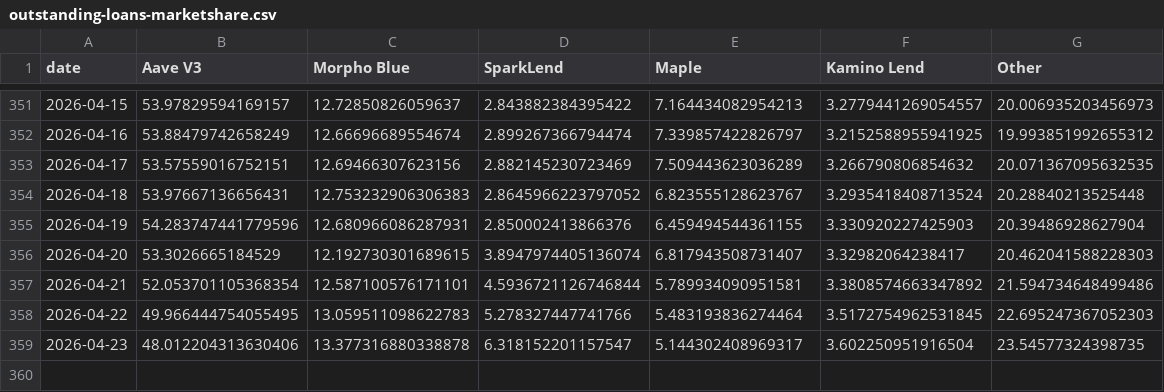
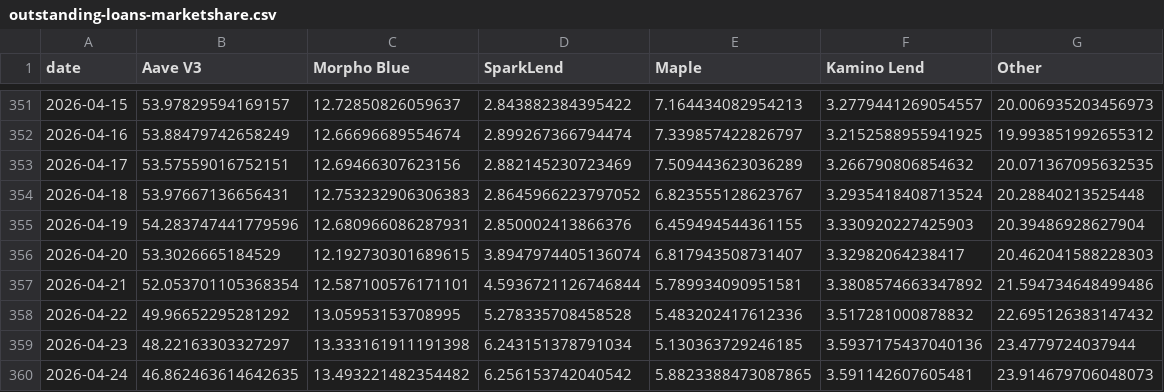
Before and after one commit to DeFi-Kai/kai-site, a CSV file: data/aave-six-months-later/outstanding-loans-marketshare.csv, drawn as a sheet; only a part is shown, gaps mark what is left out.

```diff
--- a/data/aave-six-months-later/outstanding-loans-marketshare.csv
+++ b/data/aave-six-months-later/outstanding-loans-marketshare.csv
@@ -357,3 +357,4 @@ date,Aave V3,Morpho Blue,SparkLend,Maple,Kamino Lend,Other
 2026-04-21,52.053701105368354,12.587100576171101,4.5936721126746844,5.789934090951581,3.3808574663347892,21.594734648499486
-2026-04-22,49.966444754055495,13.059511098622783,5.278327447741766,5.483193836274464,3.5172754962531845,22.695247367052303
-2026-04-23,48.012204313630406,13.377316880338878,6.318152201157547,5.144302408969317,3.602250951916504,23.54577324398735
+2026-04-22,49.96652295281292,13.05953153708995,5.278335708458528,5.483202417612336,3.517281000878832,22.695126383147432
+2026-04-23,48.22163303327297,13.333161911191398,6.243151378791034,5.130363729246185,3.5937175437040136,23.4779724037944
+2026-04-24,46.862463614642635,13.493221482354482,6.256153742040542,5.8823388473087865,3.591142607605481,23.914679706048073
```
Also changed, not shown: data/aave-six-months-later/lending-revenue-marketshare.csv, data/aave-six-months-later/mcap-to-outstanding-loans-debug.csv, 7 other files.
